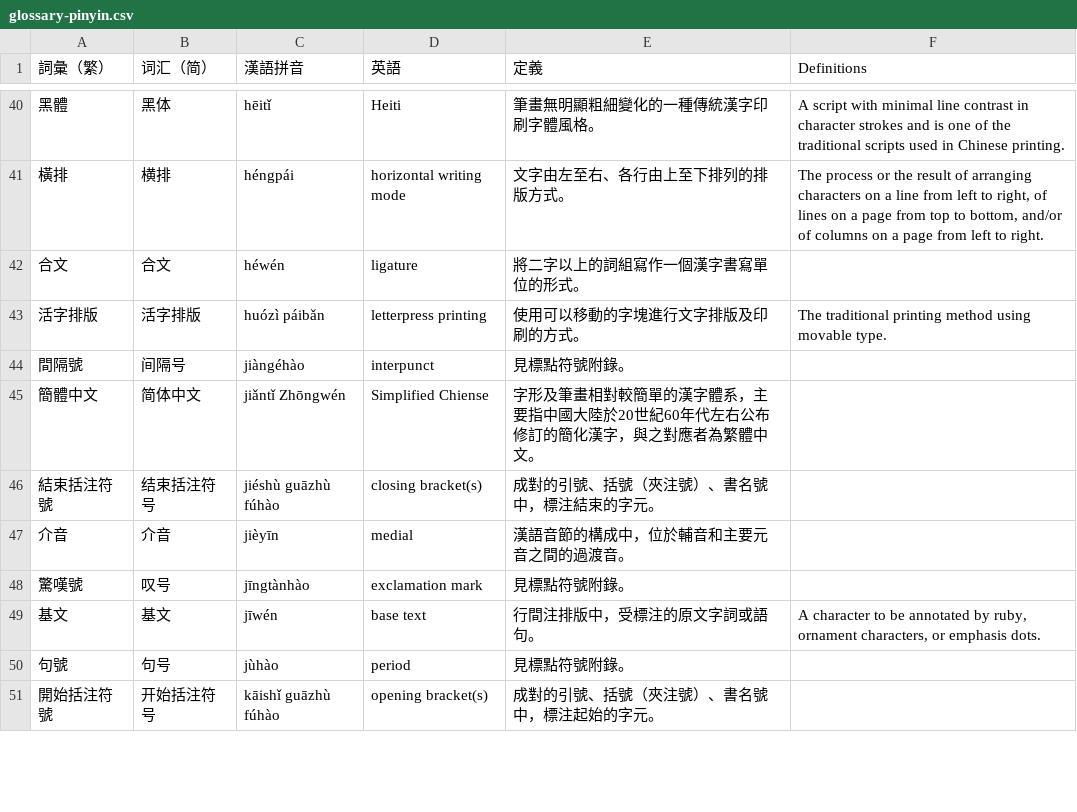
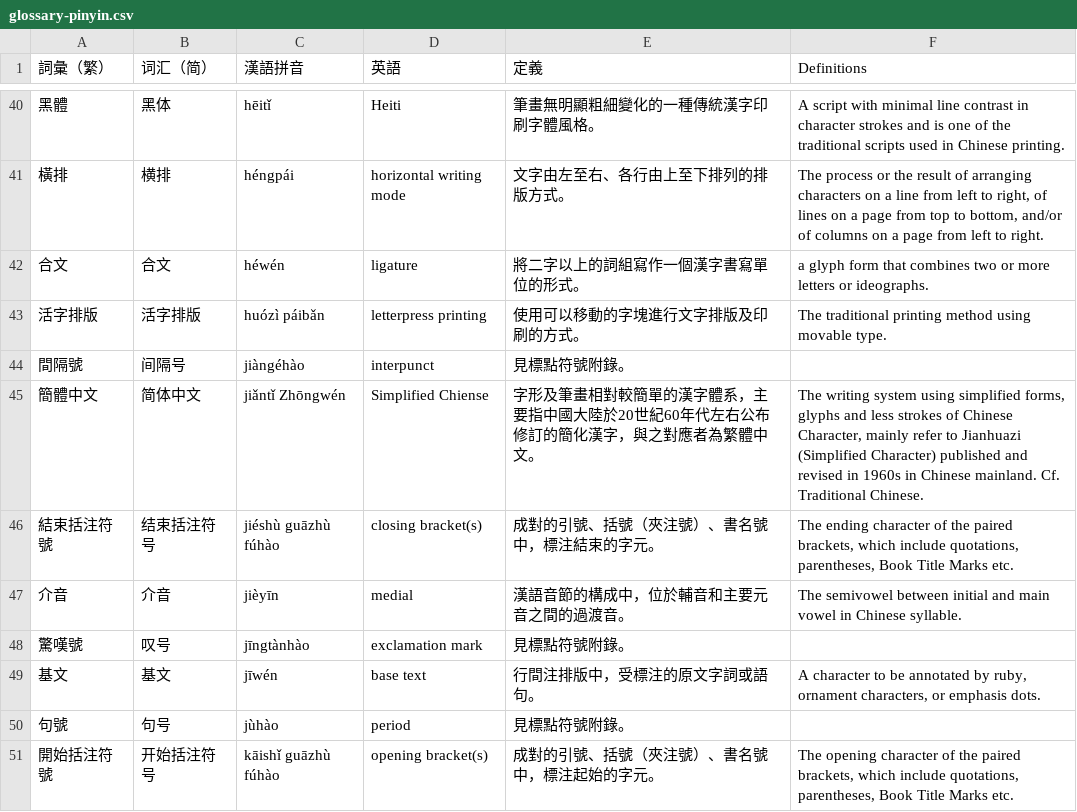
Before and after one commit to w3c/clreq, a CSV file: glossary-pinyin.csv, drawn as a sheet; only a part is shown, gaps mark what is left out; the diff covers the shown part only.

Commit message:
Update glossary-pinyin.csv
Add translations for Lines 40-61;
Changed the translation of 「密排」 from "seamless arrangement" to "Solid setting"
Changed the translation of 「疏排」 from "distributed arrangement" to "Fixed inter-character spacing setting"

```diff
--- a/glossary-pinyin.csv
+++ b/glossary-pinyin.csv
@@ -41,8 +41,8 @@
 橫排,横排,héngpái,horizontal writing mode,文字由左至右、各行由上至下排列的排版方式。,"The process or the result of arranging characters on a line from left to right, of lines on a page from top to bottom, and/or of columns on a page from left to right."
-合文,合文,héwén,ligature,將二字以上的詞組寫作一個漢字書寫單位的形式。,
+合文,合文,héwén,ligature,將二字以上的詞組寫作一個漢字書寫單位的形式。,"a glyph form that combines two or more letters or ideographs."
 活字排版,活字排版,huózì páibǎn,letterpress printing,使用可以移動的字塊進行文字排版及印刷的方式。,The traditional printing method using movable type.
 間隔號,间隔号,jiàngéhào,interpunct,見標點符號附錄。,
-簡體中文,简体中文,jiǎntǐ Zhōngwén,Simplified Chiense,字形及筆畫相對較簡單的漢字體系，主要指中國大陸於20世紀60年代左右公布修訂的簡化漢字，與之對應者為繁體中文。,
-結束括注符號,结束括注符号,jiéshù guāzhù fúhào,closing bracket(s),成對的引號、括號（夾注號）、書名號中，標注結束的字元。,
-介音,介音,jièyīn,medial,漢語音節的構成中，位於輔音和主要元音之間的過渡音。,
+簡體中文,简体中文,jiǎntǐ Zhōngwén,Simplified Chiense,字形及筆畫相對較簡單的漢字體系，主要指中國大陸於20世紀60年代左右公布修訂的簡化漢字，與之對應者為繁體中文。,"The writing system using simplified forms, glyphs and less strokes of Chinese Character, mainly refer to Jianhuazi (Simplified Character) published and revised in 1960s in Chinese mainland. Cf. Traditional Chinese."
+結束括注符號,结束括注符号,jiéshù guāzhù fúhào,closing bracket(s),成對的引號、括號（夾注號）、書名號中，標注結束的字元。,"The ending character of the paired brackets, which include quotations, parentheses, Book Title Marks etc."
+介音,介音,jièyīn,medial,漢語音節的構成中，位於輔音和主要元音之間的過渡音。,"The semivowel between initial and main vowel in Chinese syllable."
 驚嘆號,叹号,jīngtànhào,exclamation mark,見標點符號附錄。,
@@ -50,2 +50,2 @@
 句號,句号,jùhào,period,見標點符號附錄。,
-開始括注符號,开始括注符号,kāishǐ guāzhù fúhào,opening bracket(s),成對的引號、括號（夾注號）、書名號中，標注起始的字元。,
+開始括注符號,开始括注符号,kāishǐ guāzhù fúhào,opening bracket(s),成對的引號、括號（夾注號）、書名號中，標注起始的字元。,"The opening character of the paired brackets, which include quotations, parentheses, Book Title Marks etc."
```
Also changed, not shown: 8 edited cells elsewhere in this file.
